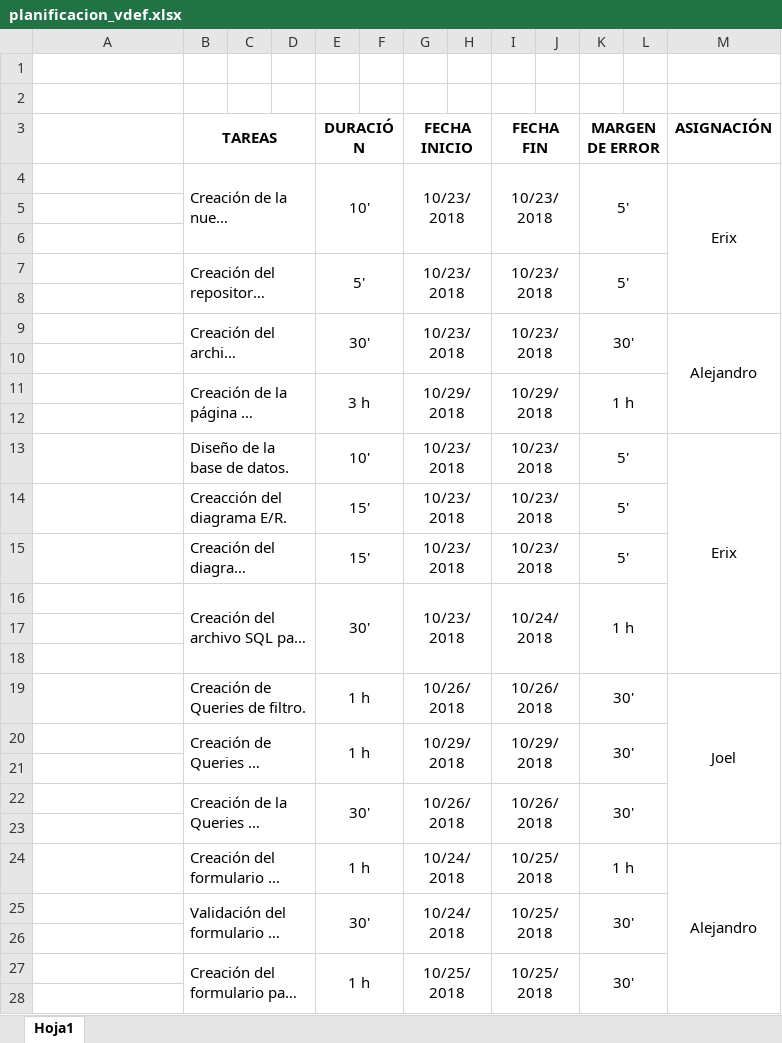
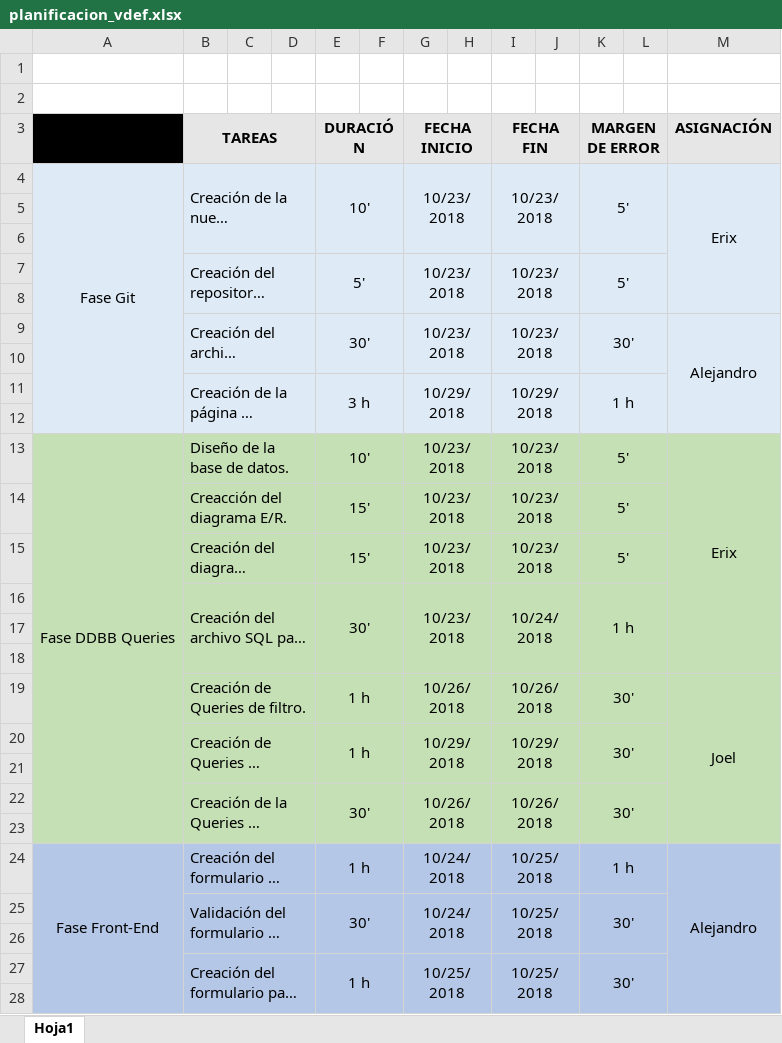
Before and after one commit to PhilDunphy-Proyecto1/projectCode, an Excel workbook: planificacion_vdef.xlsx, sheet Hoja1, drawn as a sheet; only a part is shown; long unchanged cells end in …; values as stored, in another font and other column widths than the file's, no borders; the diff covers the shown part only; the diff names each change by its address in the sheet, - before the commit and + after, or states it on an @@ line.

Commit message:
06/11/2018 - Cambio en la planificacion

```diff
--- a/planificacion_vdef.xlsx (sheet Hoja1)
+++ b/planificacion_vdef.xlsx (sheet Hoja1)
-A3 fill: none
+A3 fill: #000000
-B3:M3 fill: none
+B3:M3 fill: #E7E6E6
-A4: (empty)
+A4: Fase Git
-A4:M12 fill: none
+A4:M12 fill: #DEEBF7
+A4:A12 merged
-A13: (empty)
+A13: Fase DDBB Queries
-A13:M23 fill: none
+A13:M23 fill: #C5E0B4
+A13:A23 merged
-A24: (empty)
+A24: Fase Front-End
-A24:M28 fill: none
+A24:M28 fill: #B4C7E7
+A24:A38 merged
```
Also changed, not shown: 2 edited cells, cell formats and merged cells elsewhere in this sheet.
